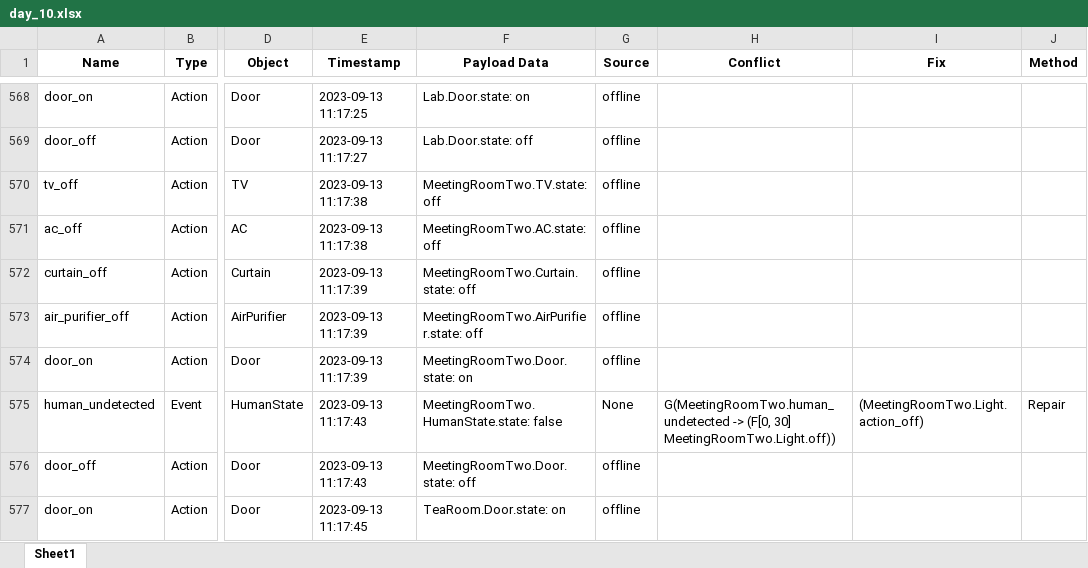
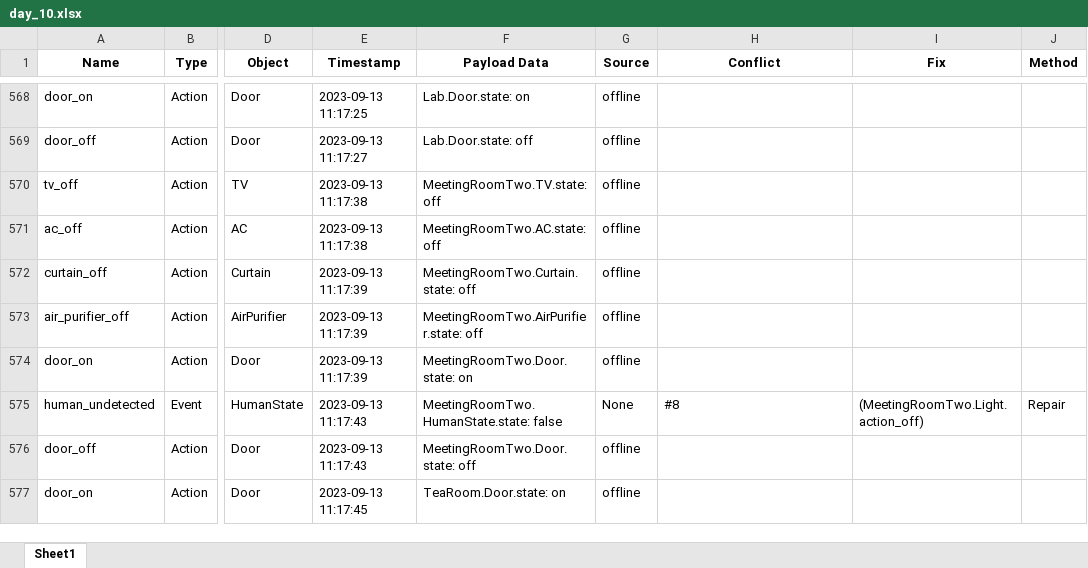
Before and after one commit to EnvGuard-2024/EnvGuard-2025.github.io, an Excel workbook: dataset/day_10.xlsx, sheet Sheet1, drawn as a sheet; only a part is shown, gaps mark what is left out; values as stored, in another font and other column widths than the file's, no borders; the diff covers the shown part only; the diff names each change by its address in the sheet, - before the commit and + after, or states it on an @@ line.

```diff
--- a/dataset/day_10.xlsx (sheet Sheet1)
+++ b/dataset/day_10.xlsx (sheet Sheet1)
-H575 (Conflict): G(MeetingRoomTwo.human_undetected -> (F[0, 30] MeetingRoomTwo.Light.off))
+H575 (Conflict): #8
```
Also changed, not shown: 31 edited cells elsewhere in this sheet, dataset/day_11.xlsx, dataset/day_12.xlsx, 13 other files.
